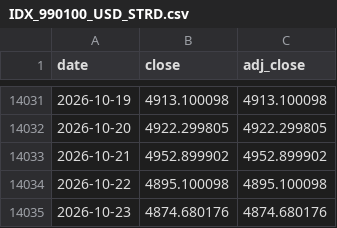
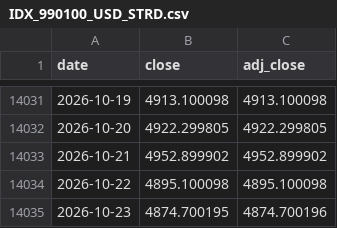
Before and after one commit to kevincgith/volstrat, a CSV file: data/raw/yahoo/IDX_990100_USD_STRD.csv, drawn as a sheet; only a part is shown, gaps mark what is left out.

```diff
--- a/data/raw/yahoo/IDX_990100_USD_STRD.csv
+++ b/data/raw/yahoo/IDX_990100_USD_STRD.csv
@@ -14034,2 +14034,2 @@ date,close,adj_close
 2026-10-22,4895.100098,4895.100098
-2026-10-23,4874.680176,4874.680176
+2026-10-23,4874.700195,4874.700196
```
Also changed, not shown: 4 other files.
